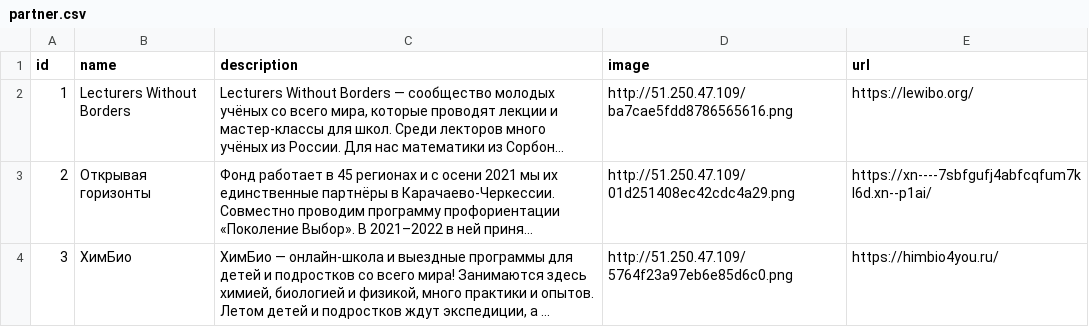
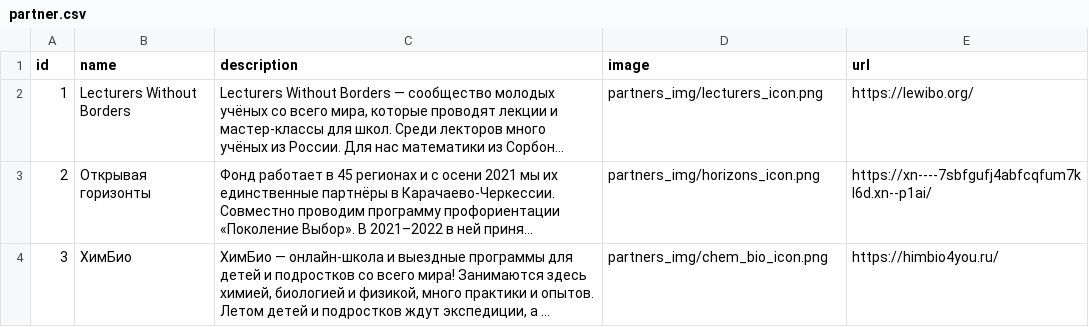
Before and after one commit to Studio-Yandex-Practicum/balapanlar, a CSV file: backend/npo_project/csv_data/partner.csv, drawn as a sheet; long unchanged cells end in …; the diff names each change by its address in the sheet, - before the commit and + after, or states it on an @@ line.

```diff
--- a/backend/npo_project/csv_data/partner.csv
+++ b/backend/npo_project/csv_data/partner.csv
-D2 (image): http://51.250.47.109/ba7cae5fdd8786565616.png
+D2 (image): partners_img/lecturers_icon.png
-D3 (image): http://51.250.47.109/01d251408ec42cdc4a29.png
+D3 (image): partners_img/horizons_icon.png
-D4 (image): http://51.250.47.109/5764f23a97eb6e85d6c0.png
+D4 (image): partners_img/chem_bio_icon.png
```
Also changed, not shown: backend/npo_project/csv_data/benefit.csv, backend/npo_project/csv_data/principle.csv, 2 other files.
